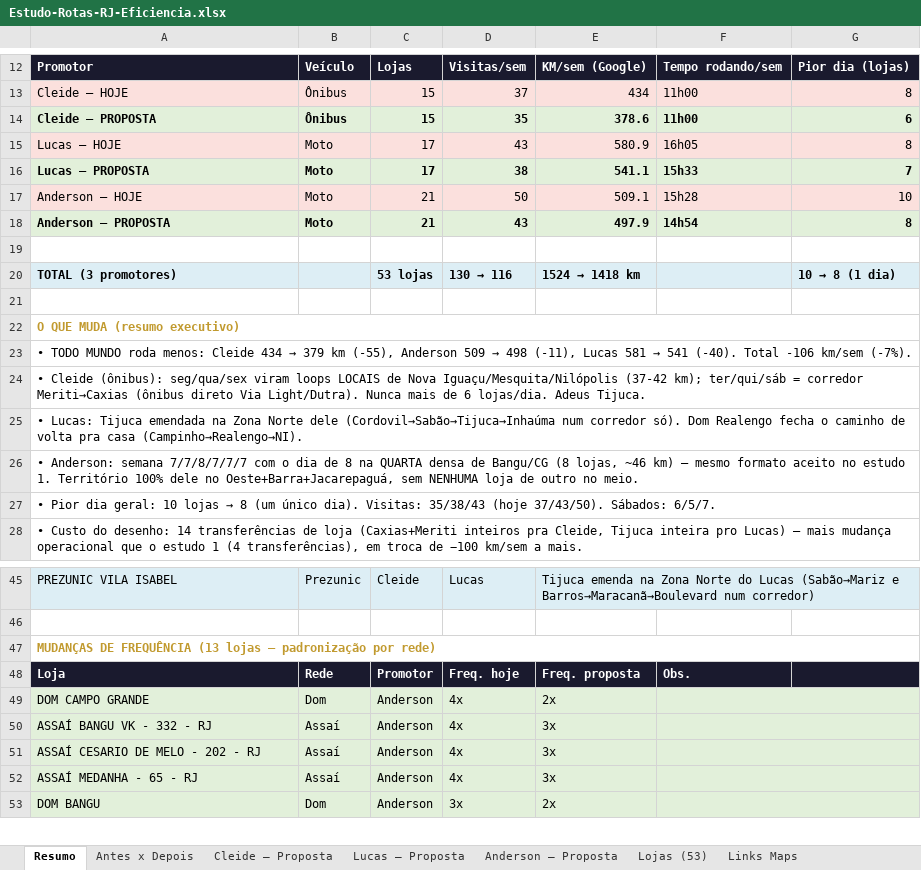
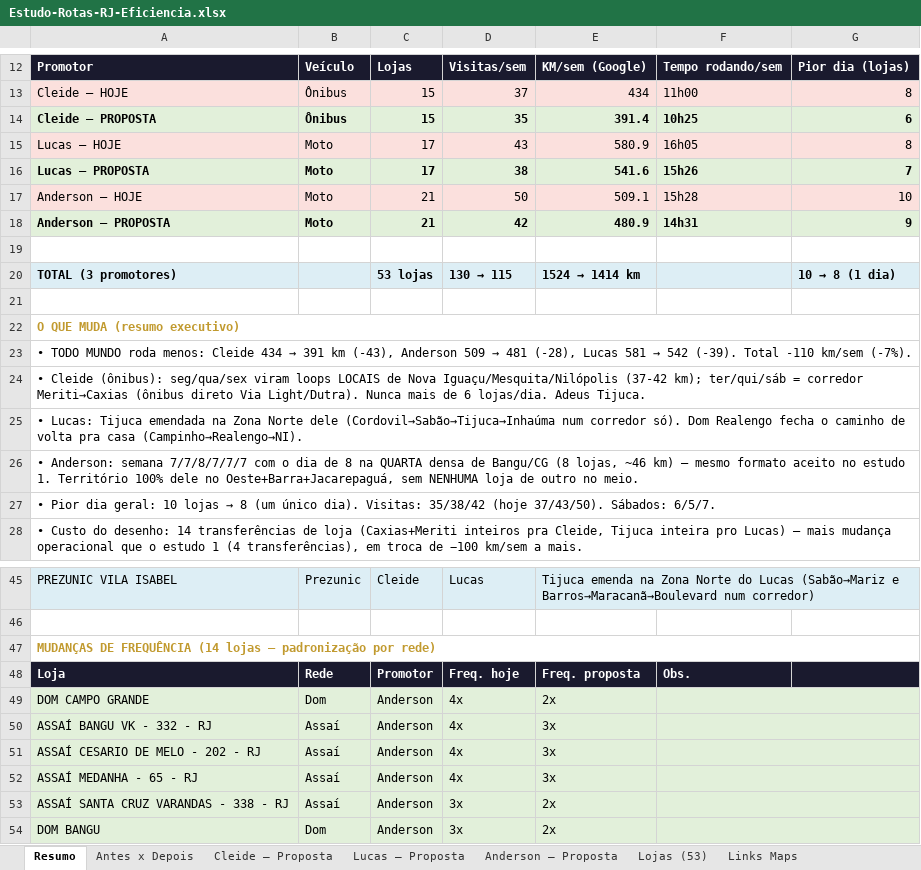
Before and after one commit to ViewOutBusiness/rotas_rio, an Excel workbook: Estudo-Rotas-RJ-Eficiencia.xlsx, sheet Resumo, drawn as a sheet; only a part is shown, gaps mark what is left out; values as stored, in another font and other column widths than the file's, no borders; the diff names each change by its address in the sheet, - before the commit and + after, or states it on an @@ line.

```diff
--- a/Estudo-Rotas-RJ-Eficiencia.xlsx (sheet Resumo)
+++ b/Estudo-Rotas-RJ-Eficiencia.xlsx (sheet Resumo)
-E14: 378.6
+E14: 391.4
-F14: 11h00
+F14: 10h25
-E16: 541.1
+E16: 541.6
-F16: 15h33
+F16: 15h26
-D18: 43
+D18: 42
-E18: 497.9
+E18: 480.9
-F18: 14h54
+F18: 14h31
-G18: 8
+G18: 9
@@ D20: 130 → 116 → 130 → 115 @@
@@ E20: 1524 → 1418 km → 1524 → 1414 km @@
@@ A23: …434 → 379 km (-55), Anderson 509 → 498 (-11), Lucas 581 → 541 (-40). Total -106 km/sem (-7%). → …434 → 391 km (-43), Anderson 509 → 481 (-28), Lucas 581 → 542 (-39). Total -110 km/sem (-7%). @@
-A27: …dia). Visitas: 35/38/43 (hoje 37/43/50).…
+A27: …dia). Visitas: 35/38/42 (hoje 37/43/50).…
-A47: …DE FREQUÊNCIA (13 lojas —…
+A47: …DE FREQUÊNCIA (14 lojas —…
+row 53: ASSAÍ SANTA CRUZ VARANDAS - 338 - RJ | Assaí | Anderson | 3x | 2x
```
Also changed, not shown: sheet Anderson — Proposta, sheet Cleide — Proposta, sheet Lucas — Proposta, sheet Antes x Depois, sheet Lojas (53), sheet Links Maps, 1 other file.
